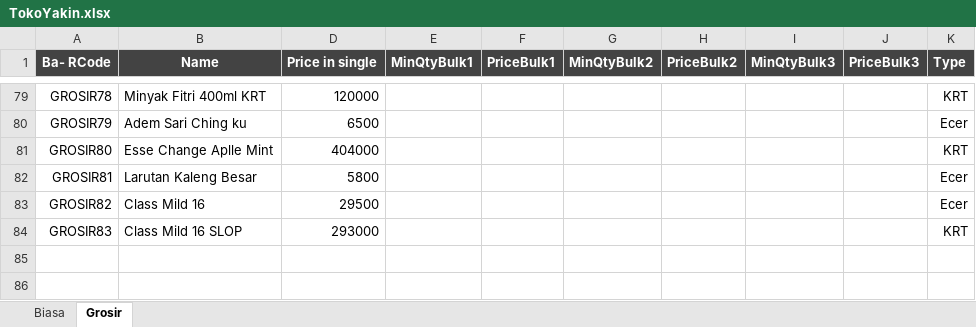
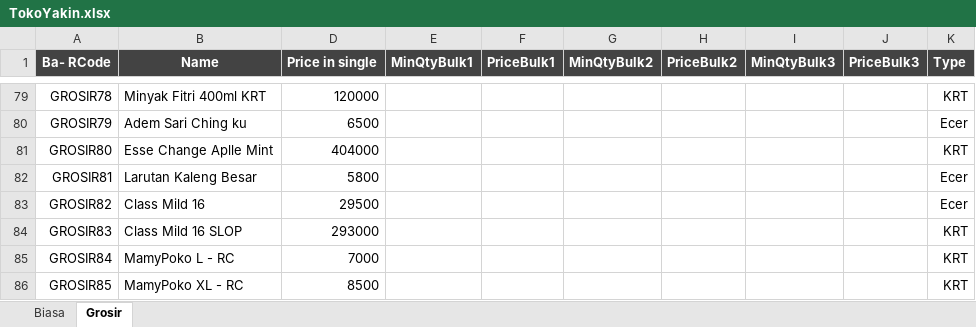
Before and after one commit to rudiath95/toko-yakin, an Excel workbook: TokoYakin.xlsx, sheet Grosir, drawn as a sheet; only a part is shown, gaps mark what is left out; values as stored, in another font and other column widths than the file's, no borders; charts and pictures and conditional formats not drawn; the diff names each change by its address in the sheet, - before the commit and + after, or states it on an @@ line.

```diff
--- a/TokoYakin.xlsx (sheet Grosir)
+++ b/TokoYakin.xlsx (sheet Grosir)
+row 85: GROSIR84 | MamyPoko L - RC | 7000 |  |  |  |  |  |  | KRT
+row 86: GROSIR85 | MamyPoko XL - RC | 8500 |  |  |  |  |  |  | KRT
```
Also changed, not shown: sheet Biasa, hidden cells.
